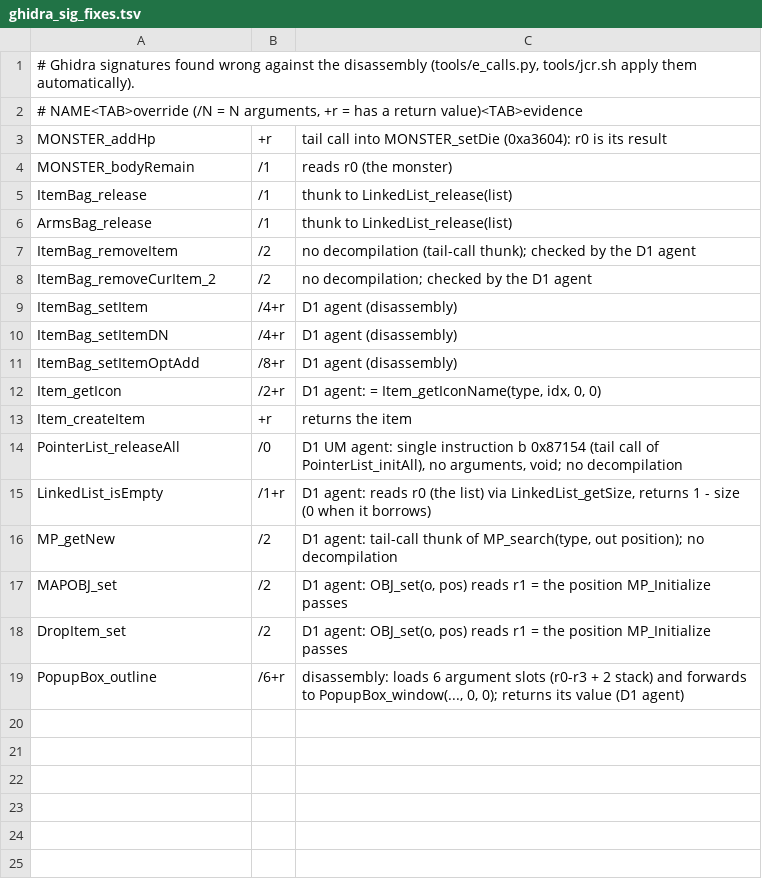
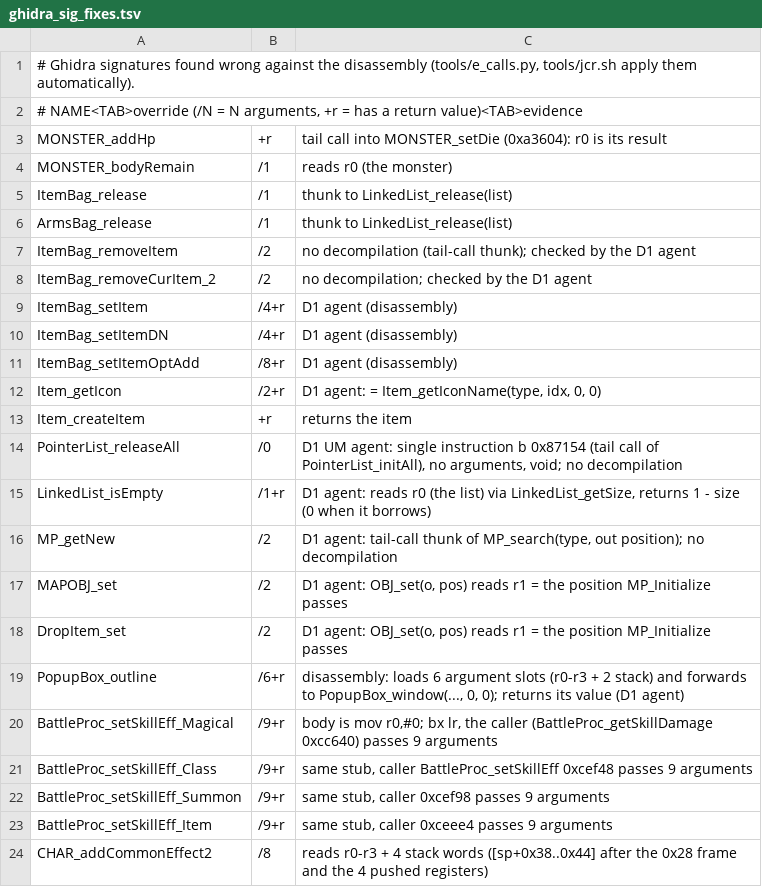
Before and after one commit to thenam020204-star/wipi-port-j2me, a TSV file: docs/ghidra_sig_fixes.tsv, drawn as a sheet; the diff names each change by its address in the sheet, - before the commit and + after, or states it on an @@ line.

```diff
--- a/docs/ghidra_sig_fixes.tsv
+++ b/docs/ghidra_sig_fixes.tsv
+row 20: BattleProc_setSkillEff_Magical | /9+r | body is mov r0,#0; bx lr, the caller (BattleProc_getSkillDamage 0xcc640) passes 9 arguments
+row 21: BattleProc_setSkillEff_Class | /9+r | same stub, caller BattleProc_setSkillEff 0xcef48 passes 9 arguments
+row 22: BattleProc_setSkillEff_Summon | /9+r | same stub, caller 0xcef98 passes 9 arguments
+row 23: BattleProc_setSkillEff_Item | /9+r | same stub, caller 0xceee4 passes 9 arguments
+row 24: CHAR_addCommonEffect2 | /8 | reads r0-r3 + 4 stack words ([sp+0x38..0x44] after the 0x28 frame and the 4 pushed registers)
```
Also changed, not shown: 12 other files.
